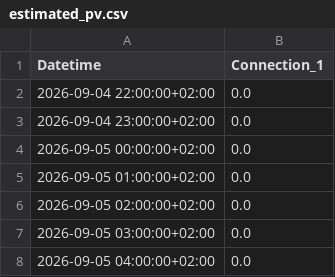
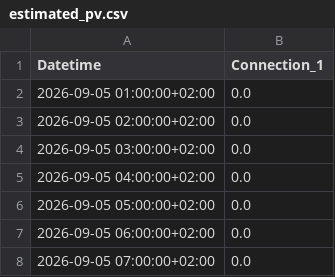
Before and after one commit to FiLa3890/PV-code, a CSV file: estimated_pv.csv, drawn as a sheet; only a part is shown; the shorter side is filled out with more unchanged rows; the diff names each change by its address in the sheet, - before the commit and + after, or states it on an @@ line.

```diff
--- a/estimated_pv.csv
+++ b/estimated_pv.csv
-row 2: 2026-09-04 22:00:00+02:00 | 0.0
-row 3: 2026-09-04 23:00:00+02:00 | 0.0
-row 4: 2026-09-05 00:00:00+02:00 | 0.0
```
